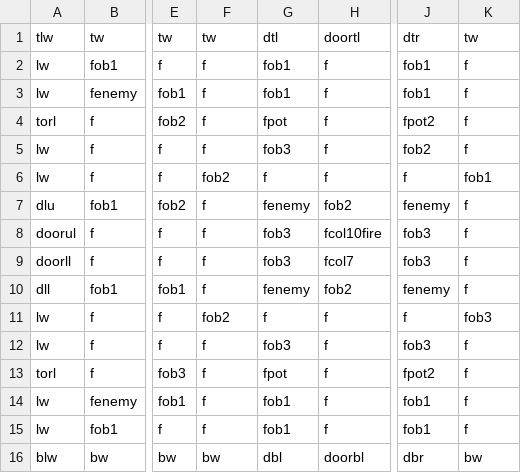
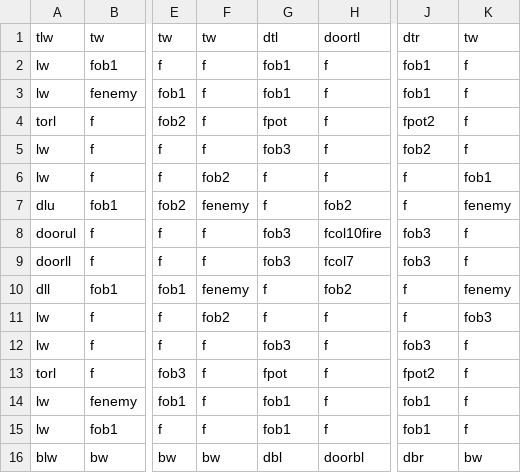
Before and after one commit to DylanSponder/Dungeon-Crawler, a CSV file: assets/Rooms/room1.csv, drawn as a sheet; only a part is shown, gaps mark what is left out; the diff names each change by its address in the sheet, - before the commit and + after, or states it on an @@ line.

Commit message:
Fully implement Shopkeeper interaction
WIP:
- Shopkeeper ShopItems
- Create SkullPiles when multiple Skulls intersect.
- Respawn enemies in the room they began in if they leave their starting room. Add spawner tile.
- Abort level generation when a room collision is detected.
- Cleanup.
BUGS:
- Door crash.

```diff
--- a/assets/Rooms/room1.csv
+++ b/assets/Rooms/room1.csv
-F7: f
+F7: fenemy
-G7: fenemy
+G7: f
-J7: fenemy
+J7: f
-K7: f
+K7: fenemy
-F10: f
+F10: fenemy
-G10: fenemy
+G10: f
-J10: fenemy
+J10: f
-K10: f
+K10: fenemy
```
Also changed, not shown: 10 other files.
